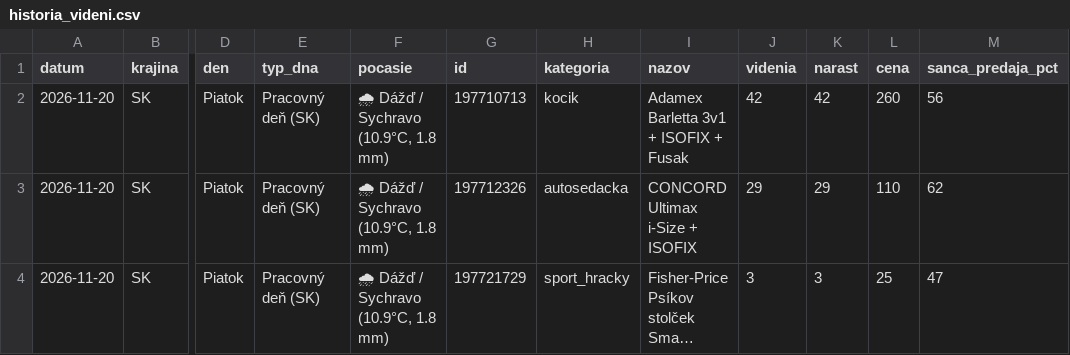
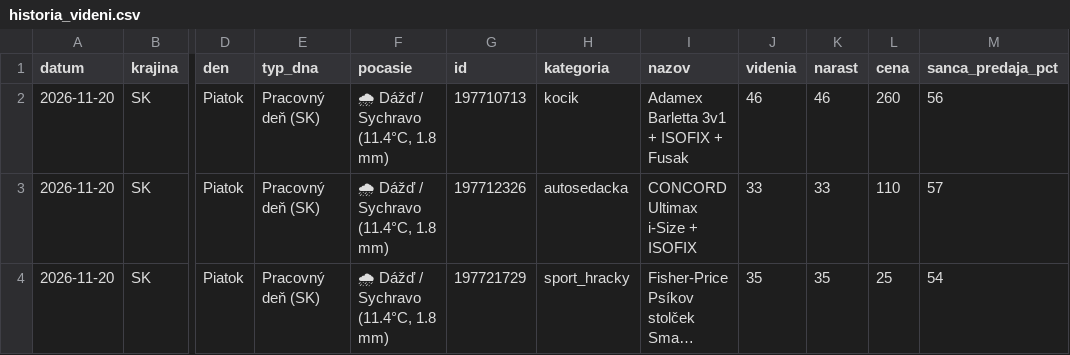
Before and after one commit to JaroslavaG/bazos-predictive-bi, a CSV file: historia_videni.csv, drawn as a sheet; only a part is shown, gaps mark what is left out; long unchanged cells end in …; the diff names each change by its address in the sheet, - before the commit and + after, or states it on an @@ line.

```diff
--- a/historia_videni.csv
+++ b/historia_videni.csv
-F2:F4 (pocasie): 🌧 Dážď / Sychravo (10.9°C, 1.8 mm)
+F2:F4 (pocasie): 🌧 Dážď / Sychravo (11.4°C, 1.8 mm)
-J2 (videnia): 42
+J2 (videnia): 46
-K2 (narast): 42
+K2 (narast): 46
-J3 (videnia): 29
+J3 (videnia): 33
-K3 (narast): 29
+K3 (narast): 33
-M3 (sanca_predaja_pct): 62
+M3 (sanca_predaja_pct): 57
-J4 (videnia): 3
+J4 (videnia): 35
-K4 (narast): 3
+K4 (narast): 35
-M4 (sanca_predaja_pct): 47
+M4 (sanca_predaja_pct): 54
```
Also changed, not shown: 1 other file.
